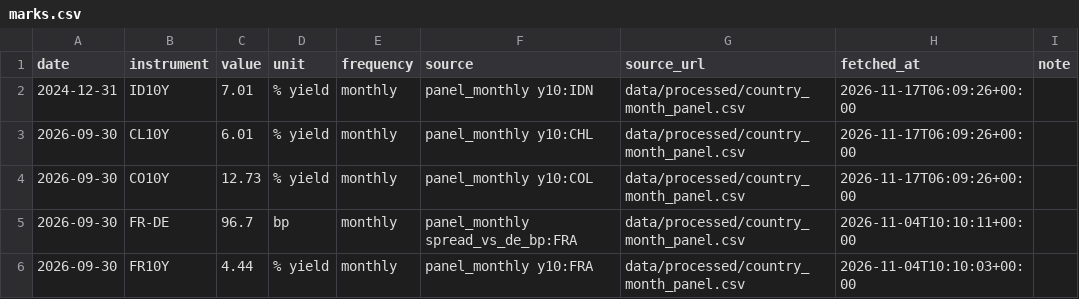
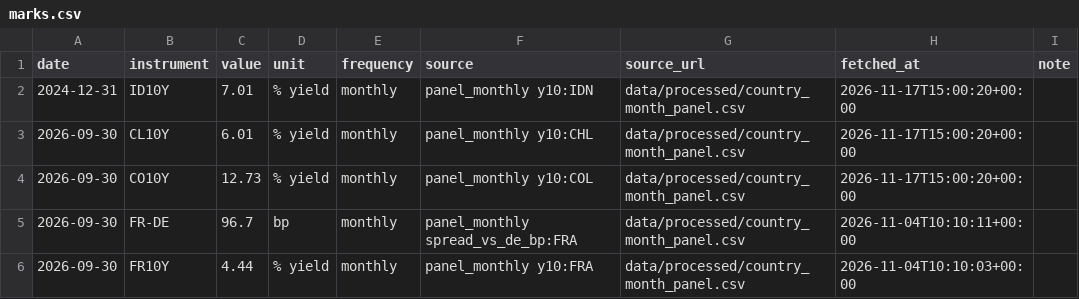
Before and after one commit to EthanC100/em-macro, a CSV file: data/ledger/marks.csv, drawn as a sheet; only a part is shown; the diff covers the shown part only.

```diff
--- a/data/ledger/marks.csv
+++ b/data/ledger/marks.csv
@@ -1,5 +1,5 @@
 date,instrument,value,unit,frequency,source,source_url,fetched_at,note
-2024-12-31,ID10Y,7.01,% yield,monthly,panel_monthly y10:IDN,data/processed/country_month_panel.csv,2026-11-17T06:09:26+00:00,
-2026-09-30,CL10Y,6.01,% yield,monthly,panel_monthly y10:CHL,data/processed/country_month_panel.csv,2026-11-17T06:09:26+00:00,
-2026-09-30,CO10Y,12.73,% yield,monthly,panel_monthly y10:COL,data/processed/country_month_panel.csv,2026-11-17T06:09:26+00:00,
+2024-12-31,ID10Y,7.01,% yield,monthly,panel_monthly y10:IDN,data/processed/country_month_panel.csv,2026-11-17T15:00:20+00:00,
+2026-09-30,CL10Y,6.01,% yield,monthly,panel_monthly y10:CHL,data/processed/country_month_panel.csv,2026-11-17T15:00:20+00:00,
+2026-09-30,CO10Y,12.73,% yield,monthly,panel_monthly y10:COL,data/processed/country_month_panel.csv,2026-11-17T15:00:20+00:00,
 2026-09-30,FR-DE,96.7,bp,monthly,panel_monthly spread_vs_de_bp:FRA,data/processed/country_month_panel.csv,2026-11-04T10:10:11+00:00,
```
Also changed, not shown: 17 added rows and 20 edited cells elsewhere in this file, data/ledger/automation_log.csv, 2 other files.
